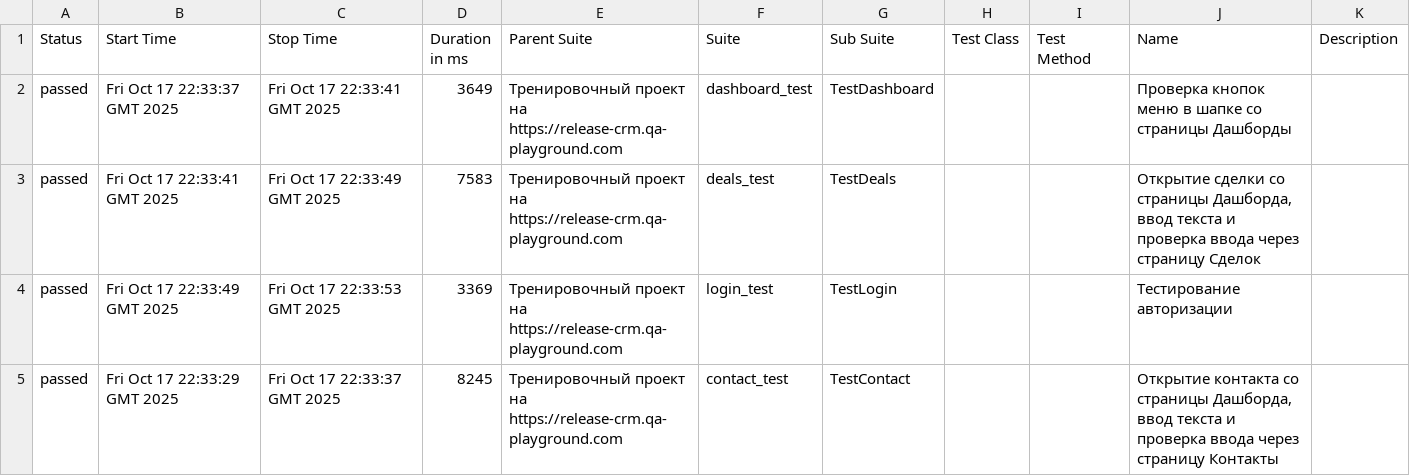
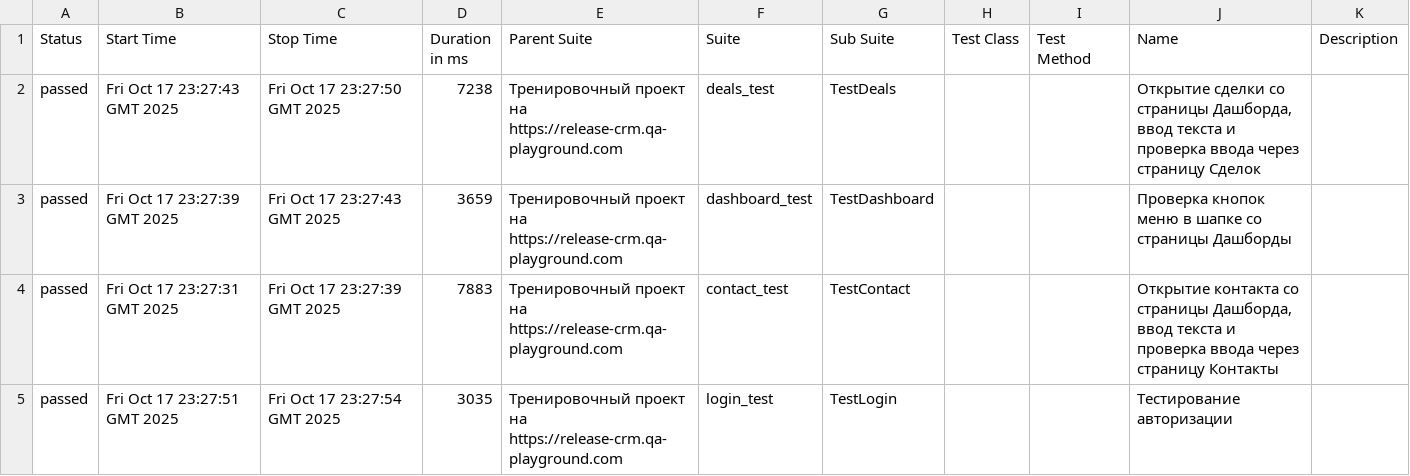
Before and after one commit to yaroslav1171717/Page_Object_Model_DZ, a CSV file: data/suites.csv, drawn as a sheet.

```diff
--- a/data/suites.csv
+++ b/data/suites.csv
@@ -1,5 +1,5 @@
 "Status","Start Time","Stop Time","Duration in ms","Parent Suite","Suite","Sub Suite","Test Class","Test Method","Name","Description"
-"passed","Fri Oct 17 22:33:37 GMT 2025","Fri Oct 17 22:33:41 GMT 2025","3649","Тренировочный проект на https://release-crm.qa-playground.com","dashboard_test","TestDashboard","","","Проверка кнопок меню в шапке со страницы Дашборды",""
-"passed","Fri Oct 17 22:33:41 GMT 2025","Fri Oct 17 22:33:49 GMT 2025","7583","Тренировочный проект на https://release-crm.qa-playground.com","deals_test","TestDeals","","","Открытие сделки со страницы Дашборда, ввод текста и проверка ввода через страницу Сделок",""
-"passed","Fri Oct 17 22:33:49 GMT 2025","Fri Oct 17 22:33:53 GMT 2025","3369","Тренировочный проект на https://release-crm.qa-playground.com","login_test","TestLogin","","","Тестирование авторизации",""
-"passed","Fri Oct 17 22:33:29 GMT 2025","Fri Oct 17 22:33:37 GMT 2025","8245","Тренировочный проект на https://release-crm.qa-playground.com","contact_test","TestContact","","","Открытие контакта со страницы Дашборда, ввод текста и проверка ввода через страницу Контакты",""
+"passed","Fri Oct 17 23:27:43 GMT 2025","Fri Oct 17 23:27:50 GMT 2025","7238","Тренировочный проект на https://release-crm.qa-playground.com","deals_test","TestDeals","","","Открытие сделки со страницы Дашборда, ввод текста и проверка ввода через страницу Сделок",""
+"passed","Fri Oct 17 23:27:39 GMT 2025","Fri Oct 17 23:27:43 GMT 2025","3659","Тренировочный проект на https://release-crm.qa-playground.com","dashboard_test","TestDashboard","","","Проверка кнопок меню в шапке со страницы Дашборды",""
+"passed","Fri Oct 17 23:27:31 GMT 2025","Fri Oct 17 23:27:39 GMT 2025","7883","Тренировочный проект на https://release-crm.qa-playground.com","contact_test","TestContact","","","Открытие контакта со страницы Дашборда, ввод текста и проверка ввода через страницу Контакты",""
+"passed","Fri Oct 17 23:27:51 GMT 2025","Fri Oct 17 23:27:54 GMT 2025","3035","Тренировочный проект на https://release-crm.qa-playground.com","login_test","TestLogin","","","Тестирование авторизации",""
```
Also changed, not shown: 23 other files.
